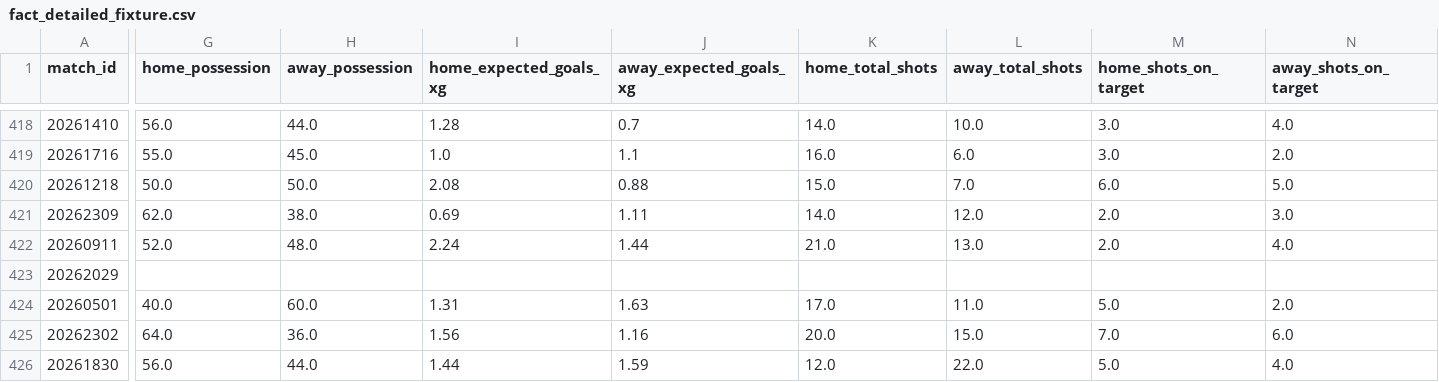
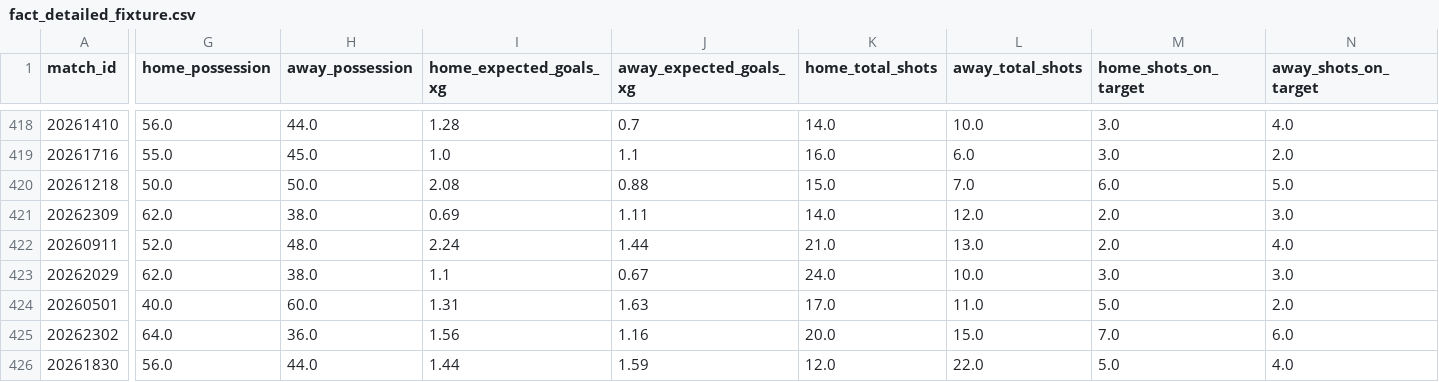
Before and after one commit to FabianMyrvang/FPL-Analytics, a CSV file: FPL_DATA/fact_detailed_fixture.csv, drawn as a sheet; only a part is shown, gaps mark what is left out; the diff covers the shown part only; the diff names each change by its address in the sheet, - before the commit and + after, or states it on an @@ line.

```diff
--- a/FPL_DATA/fact_detailed_fixture.csv
+++ b/FPL_DATA/fact_detailed_fixture.csv
-G423 (home_possession): (empty)
+G423 (home_possession): 62.0
-H423 (away_possession): (empty)
+H423 (away_possession): 38.0
-I423 (home_expected_goals_xg): (empty)
+I423 (home_expected_goals_xg): 1.1
-J423 (away_expected_goals_xg): (empty)
+J423 (away_expected_goals_xg): 0.67
-K423 (home_total_shots): (empty)
+K423 (home_total_shots): 24.0
-L423 (away_total_shots): (empty)
+L423 (away_total_shots): 10.0
-M423 (home_shots_on_target): (empty)
+M423 (home_shots_on_target): 3.0
-N423 (away_shots_on_target): (empty)
+N423 (away_shots_on_target): 3.0
```
Also changed, not shown: 66 edited cells elsewhere in this file, FPL_DATA/fact_player_next_fixtures.csv, 1 other file.
